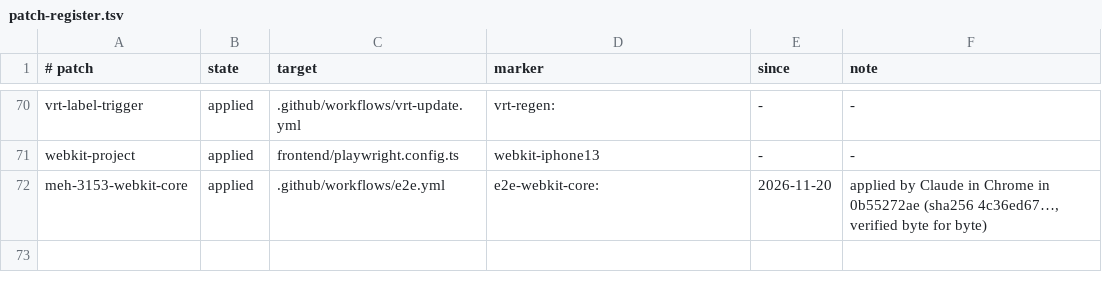
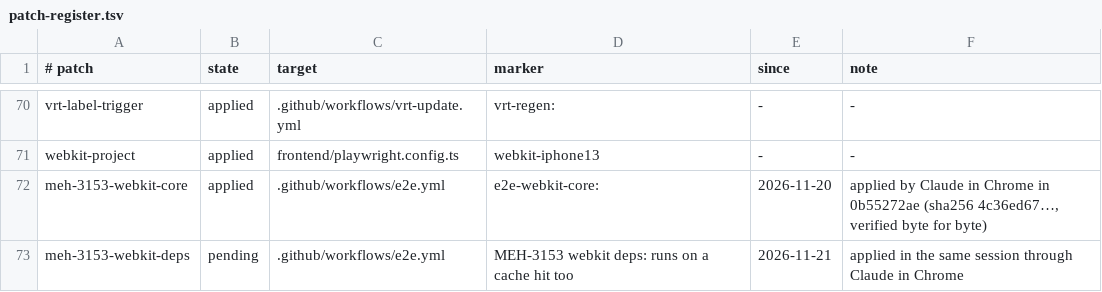
Before and after one commit to levismadar80-ship-it/FoodMamkor, a TSV file: docs/ci/patch-register.tsv, drawn as a sheet; only a part is shown, gaps mark what is left out; the diff names each change by its address in the sheet, - before the commit and + after, or states it on an @@ line.

```diff
--- a/docs/ci/patch-register.tsv
+++ b/docs/ci/patch-register.tsv
+row 73: meh-3153-webkit-deps | pending | .github/workflows/e2e.yml | MEH-3153 webkit deps: runs on a cache hit too | 2026-11-21 | applied in the same session through Claude in Chrome
```
Also changed, not shown: 1 other file.
